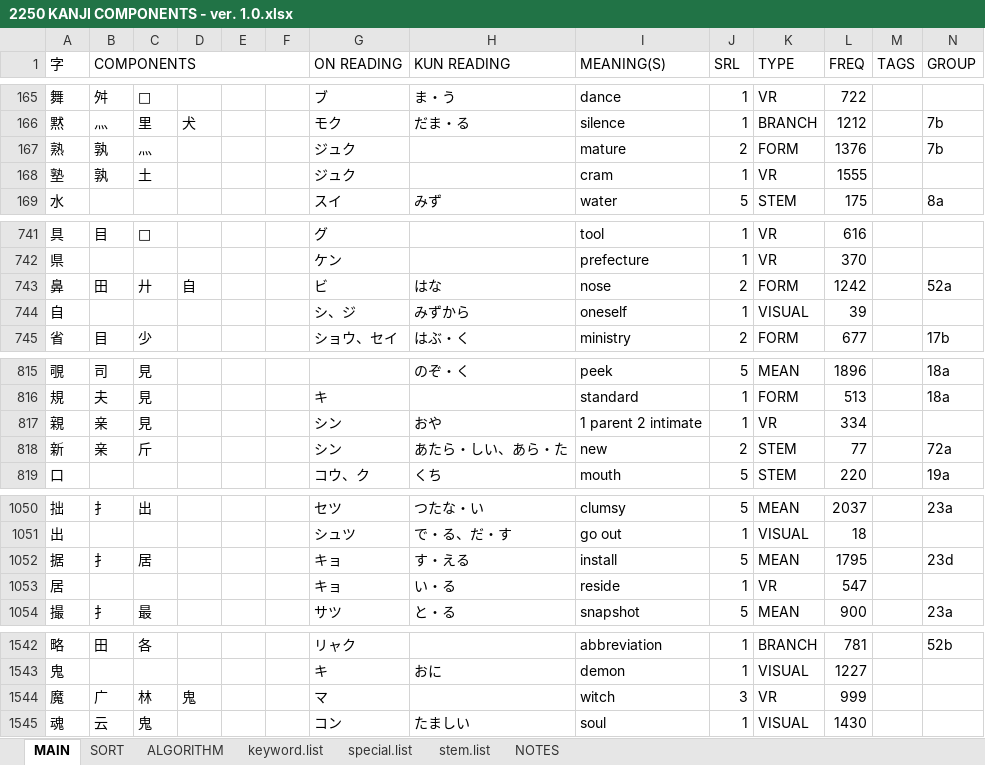
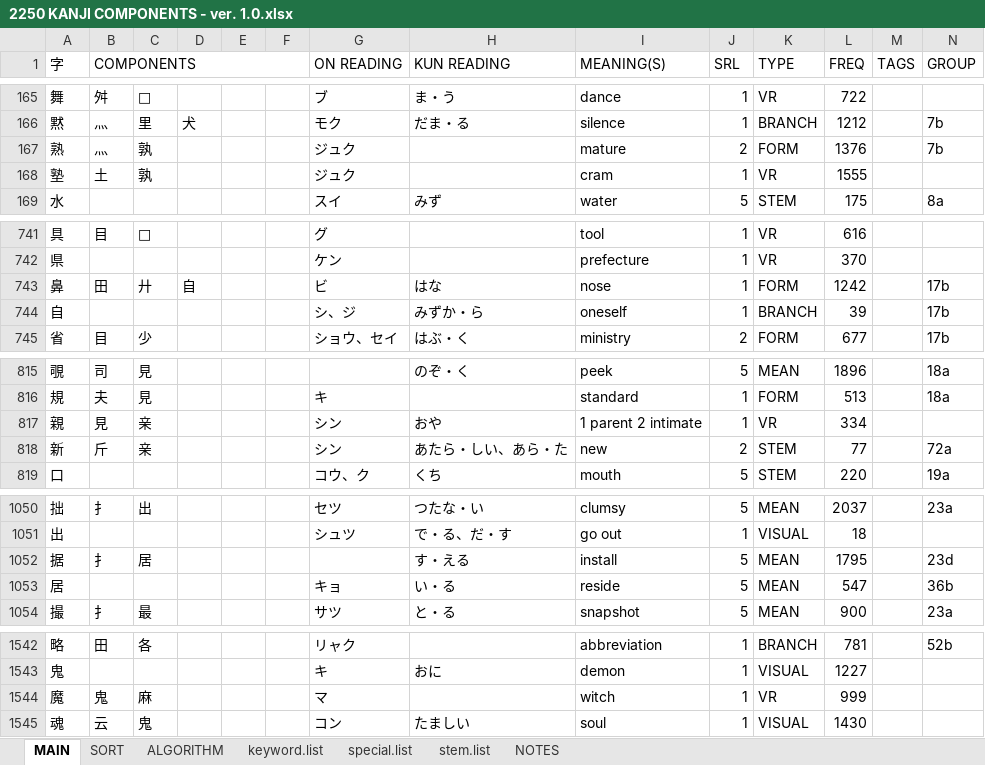
Before and after one commit to tonykoval/kanji-mbo, an Excel workbook: 2250 KANJI COMPONENTS - ver. 1.0.xlsx, sheet MAIN, drawn as a sheet; only a part is shown, gaps mark what is left out; values as stored, in another font and other column widths than the file's, no cell formats; the diff covers the shown part only; the diff names each change by its address in the sheet, - before the commit and + after, or states it on an @@ line.

```diff
--- a/2250 KANJI COMPONENTS - ver. 1.0.xlsx (sheet MAIN)
+++ b/2250 KANJI COMPONENTS - ver. 1.0.xlsx (sheet MAIN)
-B167 (COMPONENTS): 孰
+B167 (COMPONENTS): 灬
-C167: 灬
+C167: 孰
-B168 (COMPONENTS): 孰
+B168 (COMPONENTS): 土
-C168: 土
+C168: 孰
-J743 (SRL): 2
+J743 (SRL): 1
-N743 (GROUP): 52a
+N743 (GROUP): 17b
-H744 (KUN READING): みずから
+H744 (KUN READING): みずか・ら
-K744 (TYPE): VISUAL
+K744 (TYPE): BRANCH
-N744 (GROUP): (empty)
+N744 (GROUP): 17b
-B817 (COMPONENTS): 亲
+B817 (COMPONENTS): 見
-C817: 見
+C817: 亲
-B818 (COMPONENTS): 亲
+B818 (COMPONENTS): 斤
-C818: 斤
+C818: 亲
-G1052 (ON READING): キョ
+G1052 (ON READING): (empty)
-J1053 (SRL): 1
+J1053 (SRL): 5
-K1053 (TYPE): VR
+K1053 (TYPE): MEAN
-N1053 (GROUP): (empty)
+N1053 (GROUP): 36b
-B1544 (COMPONENTS): 广
+B1544 (COMPONENTS): 鬼
-C1544: 林
+C1544: 麻
-D1544: 鬼
+D1544: (empty)
-J1544 (SRL): 3
+J1544 (SRL): 1
```
Also changed, not shown: 4 added rows and 67 edited cells elsewhere in this sheet, sheet special.list, cell formats.
